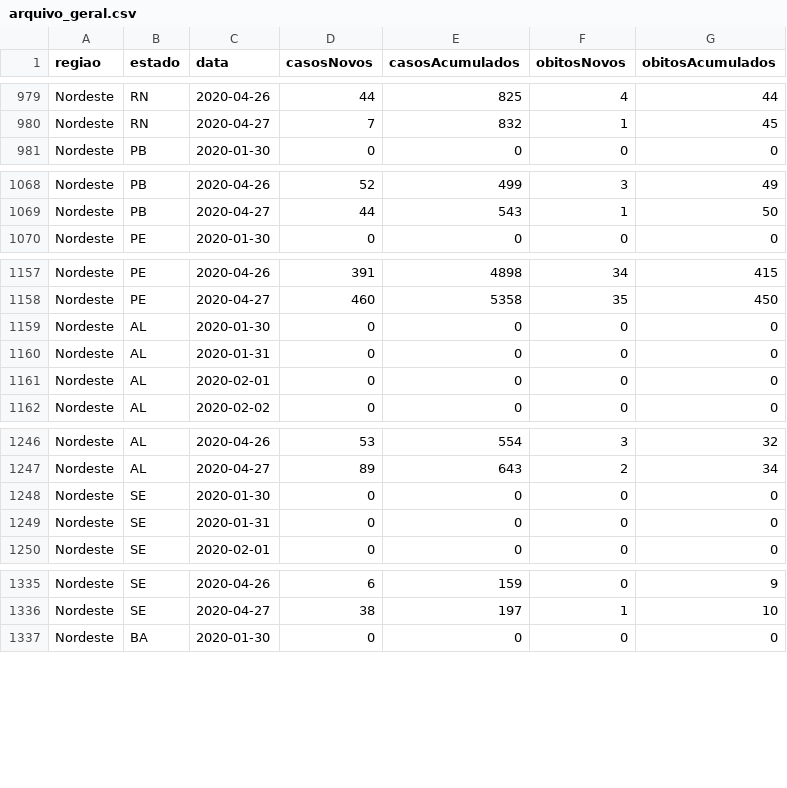
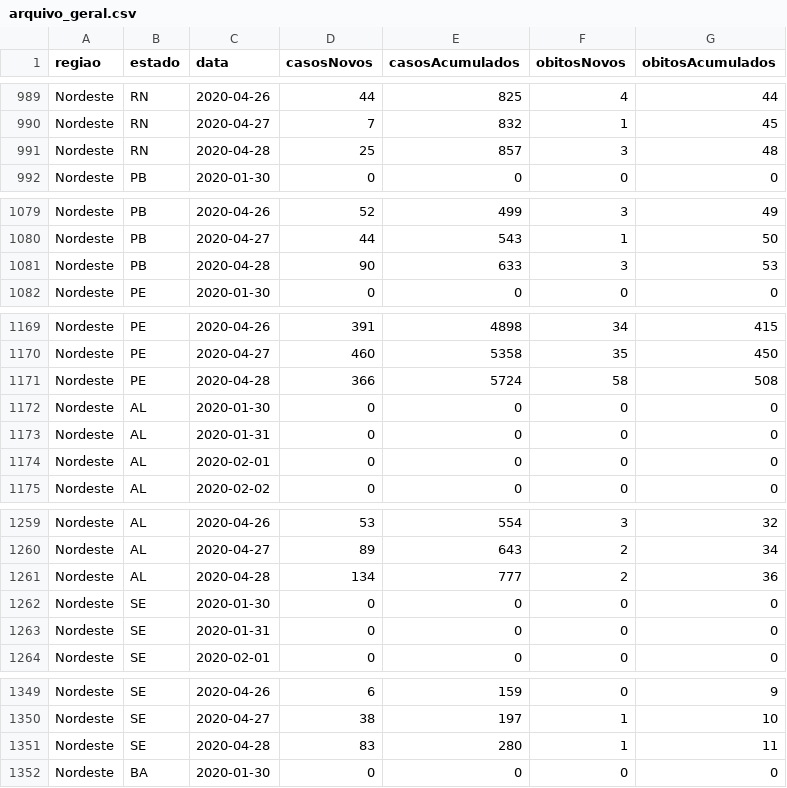
Before and after one commit to Jonathan-geo/painel_api_covid-19, a CSV file: public/csv/arquivo_geral.csv, drawn as a sheet; only a part is shown, gaps mark what is left out; the diff covers the shown part only; the diff names each change by its address in the sheet, - before the commit and + after, or states it on an @@ line.

```diff
--- a/public/csv/arquivo_geral.csv
+++ b/public/csv/arquivo_geral.csv
+row 991: Nordeste | RN | 2020-04-28 | 25 | 857 | 3 | 48
+row 1081: Nordeste | PB | 2020-04-28 | 90 | 633 | 3 | 53
+row 1171: Nordeste | PE | 2020-04-28 | 366 | 5724 | 58 | 508
+row 1261: Nordeste | AL | 2020-04-28 | 134 | 777 | 2 | 36
+row 1351: Nordeste | SE | 2020-04-28 | 83 | 280 | 1 | 11
```
Also changed, not shown: 22 added rows elsewhere in this file.
